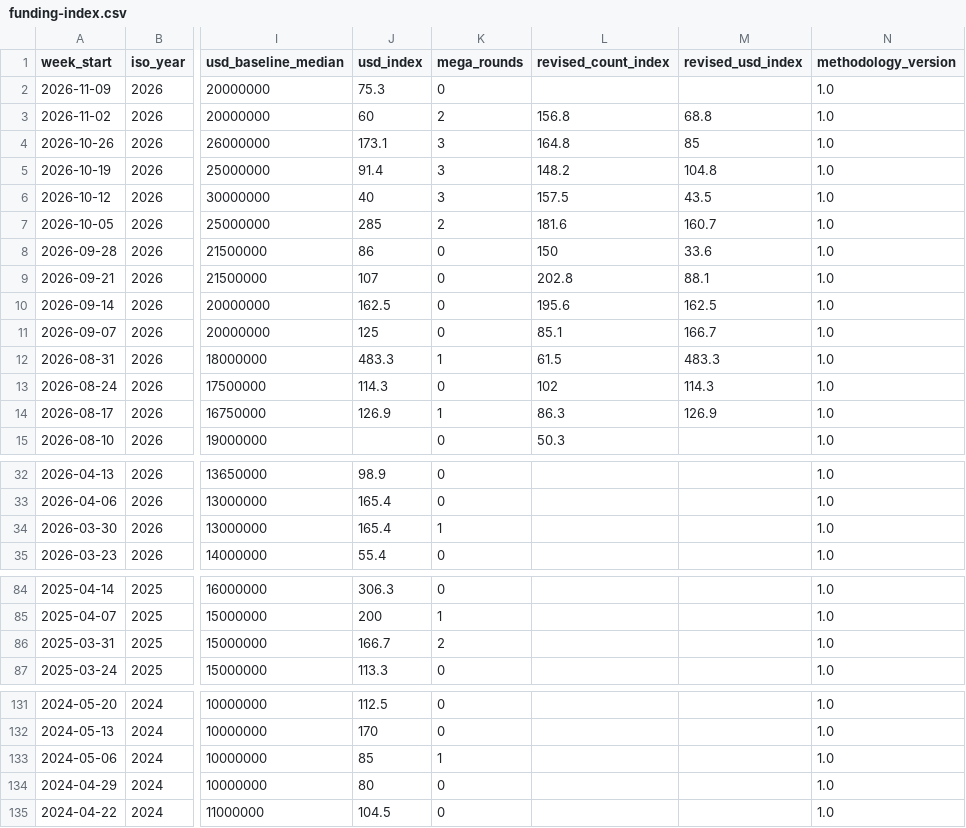
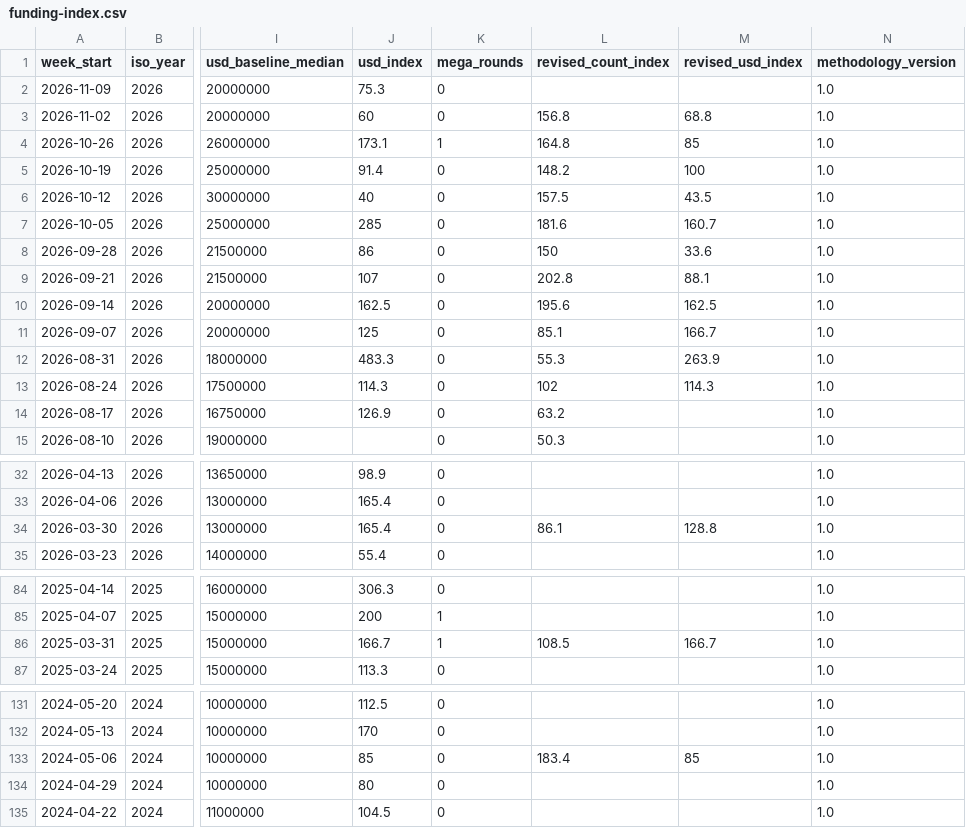
Before and after one commit to matteimichele27-arch/builders-in-fintech-data, a CSV file: data/funding-index.csv, drawn as a sheet; only a part is shown, gaps mark what is left out; the diff names each change by its address in the sheet, - before the commit and + after, or states it on an @@ line.

```diff
--- a/data/funding-index.csv
+++ b/data/funding-index.csv
-K3 (mega_rounds): 2
+K3 (mega_rounds): 0
-K4 (mega_rounds): 3
+K4 (mega_rounds): 1
-K5:K6 (mega_rounds): 3
+K5:K6 (mega_rounds): 0
-M5 (revised_usd_index): 104.8
+M5 (revised_usd_index): 100
-K7 (mega_rounds): 2
+K7 (mega_rounds): 0
-K12 (mega_rounds): 1
+K12 (mega_rounds): 0
-L12 (revised_count_index): 61.5
+L12 (revised_count_index): 55.3
-M12 (revised_usd_index): 483.3
+M12 (revised_usd_index): 263.9
-K14 (mega_rounds): 1
+K14 (mega_rounds): 0
-L14 (revised_count_index): 86.3
+L14 (revised_count_index): 63.2
-M14 (revised_usd_index): 126.9
+M14 (revised_usd_index): (empty)
-K34 (mega_rounds): 1
+K34 (mega_rounds): 0
-L34 (revised_count_index): (empty)
+L34 (revised_count_index): 86.1
-M34 (revised_usd_index): (empty)
+M34 (revised_usd_index): 128.8
-K86 (mega_rounds): 2
+K86 (mega_rounds): 1
-L86 (revised_count_index): (empty)
+L86 (revised_count_index): 108.5
-M86 (revised_usd_index): (empty)
+M86 (revised_usd_index): 166.7
-K133 (mega_rounds): 1
+K133 (mega_rounds): 0
-L133 (revised_count_index): (empty)
+L133 (revised_count_index): 183.4
-M133 (revised_usd_index): (empty)
+M133 (revised_usd_index): 85
```
Also changed, not shown: data/investor-scorecards.csv, 4 other files.
